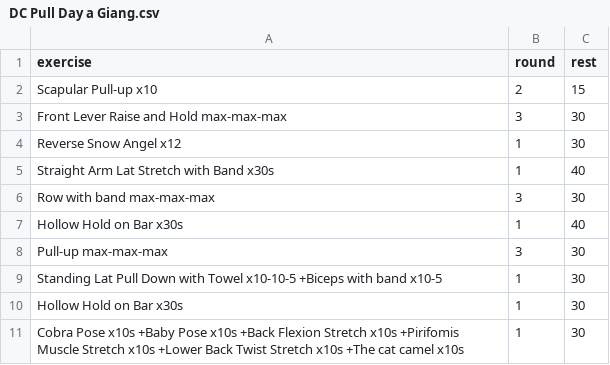
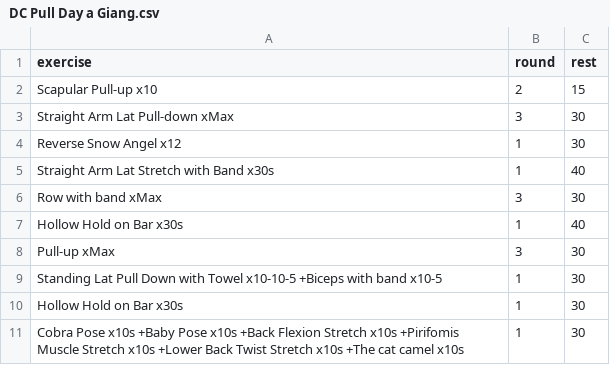
Before and after one commit to taducanh1605/training, a CSV file: Training Program/FullBodyPers/a Giang/DC Pull Day a Giang.csv, drawn as a sheet.

```diff
--- a/Training Program/FullBodyPers/a Giang/DC Pull Day a Giang.csv
+++ b/Training Program/FullBodyPers/a Giang/DC Pull Day a Giang.csv
@@ -2,8 +2,8 @@
 Scapular Pull-up x10,2,15
-Front Lever Raise and Hold max-max-max,3,30
+Straight Arm Lat Pull-down xMax,3,30
 Reverse Snow Angel x12,1,30
 Straight Arm Lat Stretch with Band x30s,1,40
-Row with band max-max-max,3,30
+Row with band xMax,3,30
 Hollow Hold on Bar x30s,1,40
-Pull-up max-max-max,3,30
+Pull-up xMax,3,30
 Standing Lat Pull Down with Towel x10-10-5 +Biceps with band x10-5,1,30
```
Also changed, not shown: Training Program/FullBodyPers/DC Training/DC Push Day.csv, Training Program/FullBodyPers/a Giang/DC Leg Day a Giang.csv, 6 other files.
